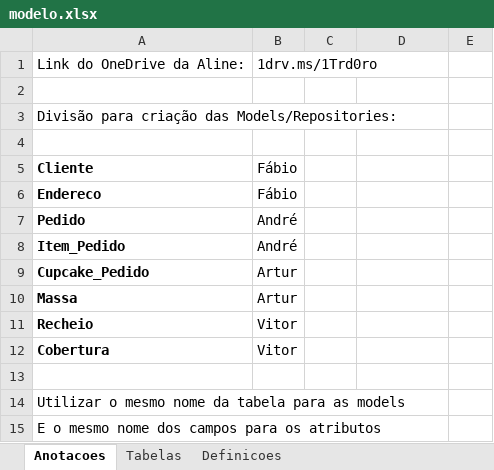
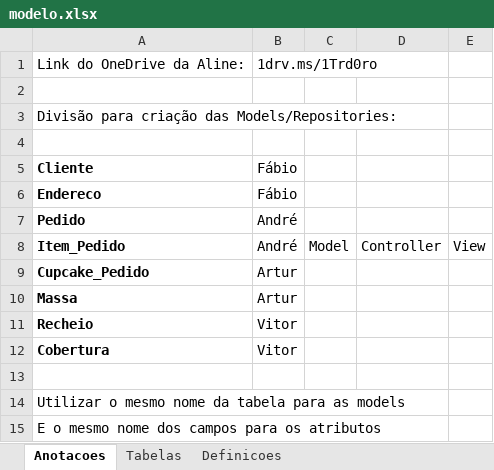
Before and after one commit to fabiocsantana/cupcakeria, an Excel workbook: CupcakeriaOnline/Documentos/modelo.xlsx, sheet Anotacoes, drawn as a sheet; values as stored, in another font and other column widths than the file's, no borders; the diff names each change by its address in the sheet, - before the commit and + after, or states it on an @@ line.

Commit message:
Alteração na planilha de controle tarefas
Alteração na planilha de controle tarefas

```diff
--- a/CupcakeriaOnline/Documentos/modelo.xlsx (sheet Anotacoes)
+++ b/CupcakeriaOnline/Documentos/modelo.xlsx (sheet Anotacoes)
-C8: (empty)
+C8: Model
-D8: (empty)
+D8: Controller
-E8: (empty)
+E8: View
```
